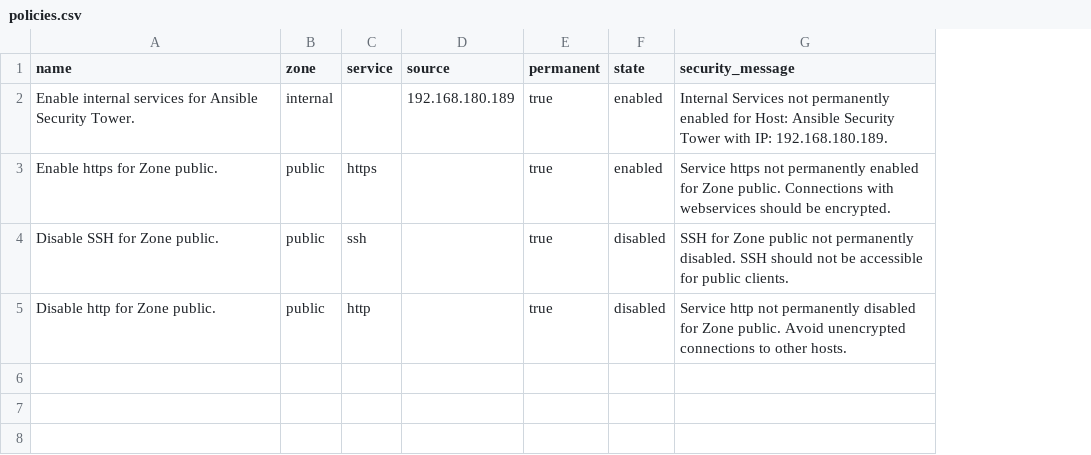
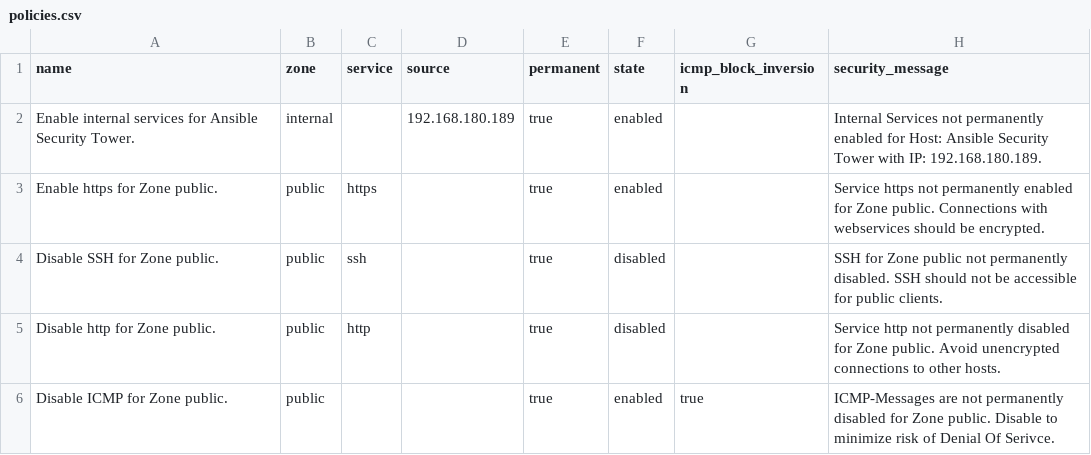
Before and after one commit to student921/Ansible, a CSV file: firewalld/policies.csv, drawn as a sheet; the diff names each change by its address in the sheet, - before the commit and + after, or states it on an @@ line.

Commit message:
Update policies.csv

```diff
--- a/firewalld/policies.csv
+++ b/firewalld/policies.csv
+column G (icmp_block_inversion), empty
+row 6: Disable ICMP for Zone public. | public |  |  | true | enabled | true | ICMP-Messages are not permanently disabled for Zone public. Disable to minimize risk of Denial Of Serivce.
```
